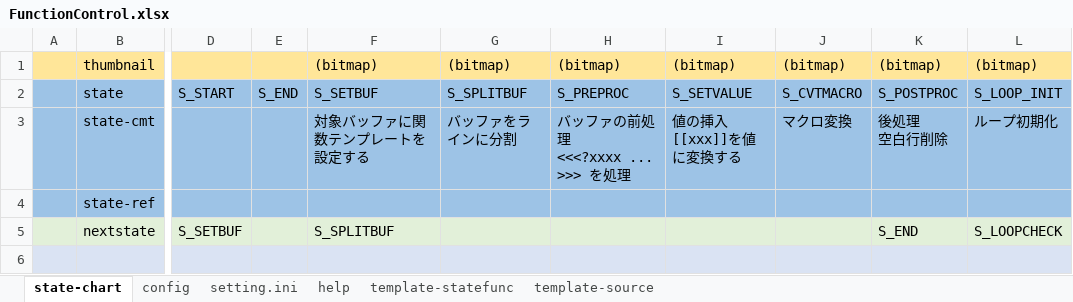
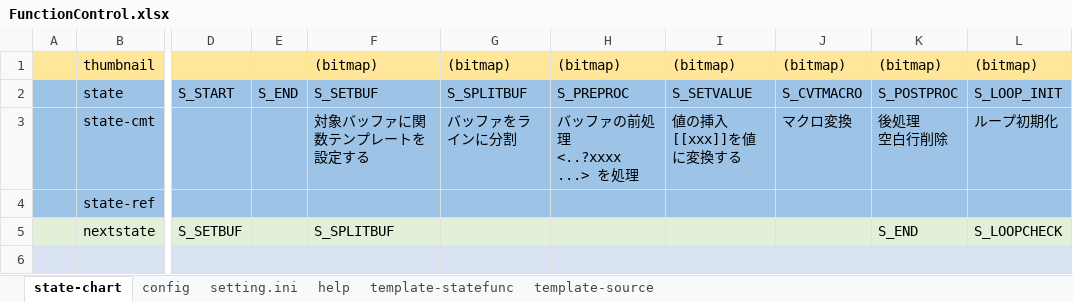
Before and after one commit to NNNIC/psgg-converter, an Excel workbook: psggConverter/psggConverterLib/sm/FunctionControl.xlsx, sheet state-chart, drawn as a sheet; only a part is shown, gaps mark what is left out; values as stored, in another font and other column widths than the file's, no borders; ↵ is a line break in a cell; the diff names each change by its address in the sheet, - before the commit and + after, or states it on an @@ line.

```diff
--- a/psggConverter/psggConverterLib/sm/FunctionControl.xlsx (sheet state-chart)
+++ b/psggConverter/psggConverterLib/sm/FunctionControl.xlsx (sheet state-chart)
-H3: バッファの前処理 ↵ <<<?xxxx ... >>> を処理
+H3: バッファの前処理 ↵ <..?xxxx ...> を処理
```
Also changed, not shown: sheet config, 2 other files.
